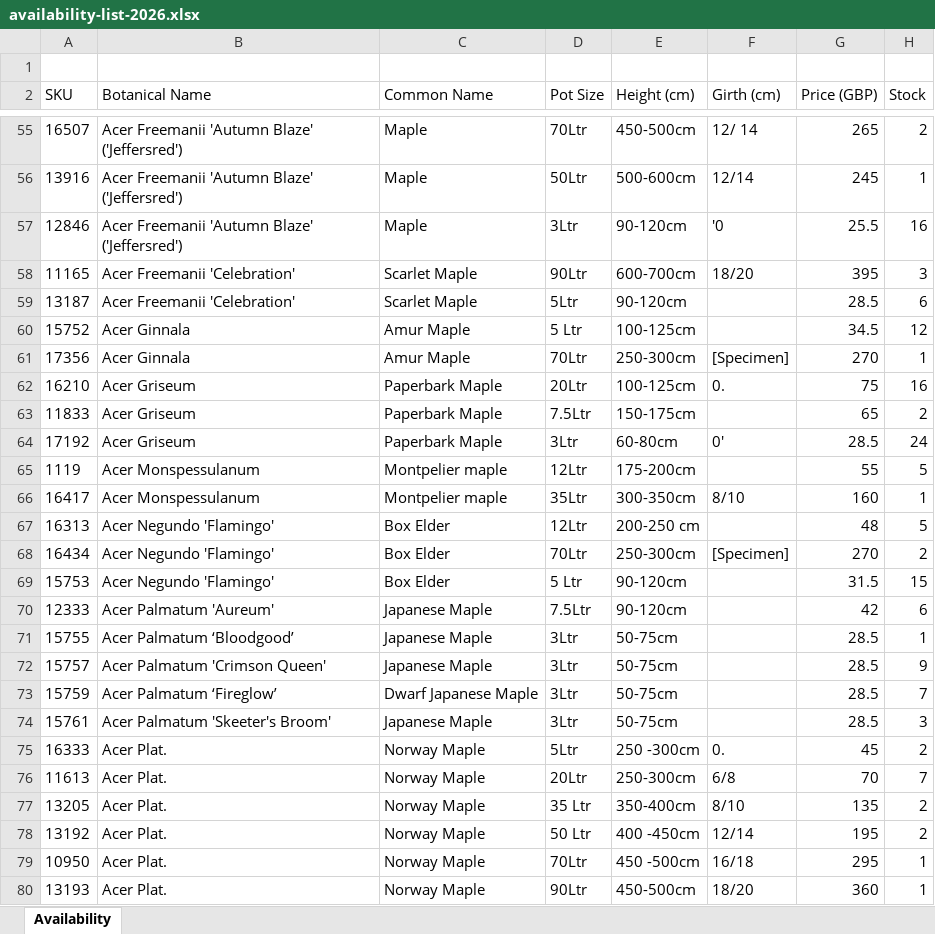
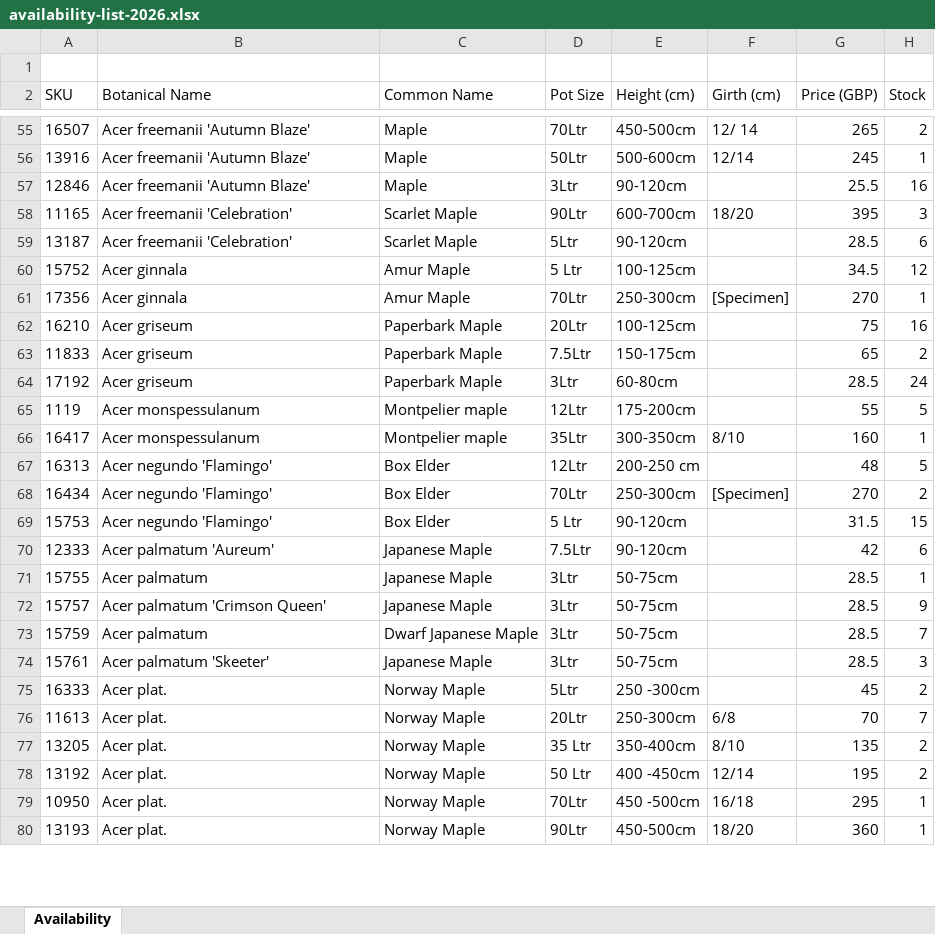
Before and after one commit to Papervale/Papervale-Site, an Excel workbook: files/availability-list-2026.xlsx, sheet Availability, drawn as a sheet; only a part is shown, gaps mark what is left out; values as stored, in another font and other column widths than the file's, no borders; charts and pictures not drawn; the diff covers the shown part only; the diff names each change by its address in the sheet, - before the commit and + after, or states it on an @@ line.

Commit message:
fix: update availability list with logo, formatted botanical names, and proper girth handling
- Added Papervale LogoMark to PDF header with frozen headers on each page
- Formatted 794+ botanical names: Genus capitalized, species lowercase, variants in quotes
- Removed 101 girths with problematic 0 values (.0, 0., 0', '0 patterns)
- Created Python generation script for macOS compatibility
- Hide customer reviews section on index page for later implementation

```diff
--- a/files/availability-list-2026.xlsx (sheet Availability)
+++ b/files/availability-list-2026.xlsx (sheet Availability)
-B55:B57 (Botanical Name): Acer Freemanii 'Autumn Blaze' ('Jeffersred')
+B55:B57 (Botanical Name): Acer freemanii 'Autumn Blaze'
-F57 (Girth (cm)): '0
+F57 (Girth (cm)): (empty)
-B58:B59 (Botanical Name): Acer Freemanii 'Celebration'
+B58:B59 (Botanical Name): Acer freemanii 'Celebration'
-B60:B61 (Botanical Name): Acer Ginnala
+B60:B61 (Botanical Name): Acer ginnala
-B62:B64 (Botanical Name): Acer Griseum
+B62:B64 (Botanical Name): Acer griseum
-F62 (Girth (cm)): 0.
+F62 (Girth (cm)): (empty)
-F64 (Girth (cm)): 0'
+F64 (Girth (cm)): (empty)
-B65:B66 (Botanical Name): Acer Monspessulanum
+B65:B66 (Botanical Name): Acer monspessulanum
-B67:B69 (Botanical Name): Acer Negundo 'Flamingo'
+B67:B69 (Botanical Name): Acer negundo 'Flamingo'
-B70 (Botanical Name): Acer Palmatum 'Aureum'
+B70 (Botanical Name): Acer palmatum 'Aureum'
-B71 (Botanical Name): Acer Palmatum ‘Bloodgood’
+B71 (Botanical Name): Acer palmatum
-B72 (Botanical Name): Acer Palmatum 'Crimson Queen'
+B72 (Botanical Name): Acer palmatum 'Crimson Queen'
-B73 (Botanical Name): Acer Palmatum ‘Fireglow’
+B73 (Botanical Name): Acer palmatum
-B74 (Botanical Name): Acer Palmatum 'Skeeter's Broom'
+B74 (Botanical Name): Acer palmatum 'Skeeter'
-B75:B80 (Botanical Name): Acer Plat.
+B75:B80 (Botanical Name): Acer plat.
-F75 (Girth (cm)): 0.
+F75 (Girth (cm)): (empty)
```
Also changed, not shown: 865 edited cells elsewhere in this sheet, charts or pictures, 5 other files.
